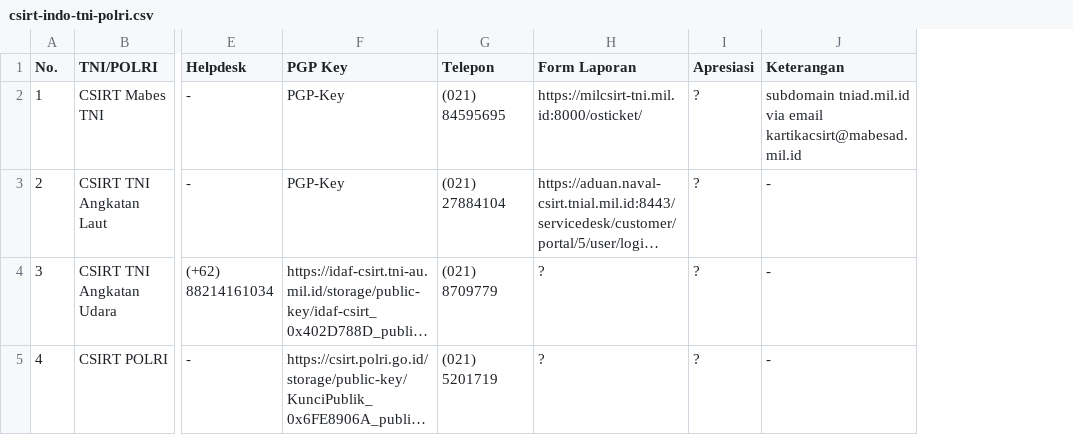
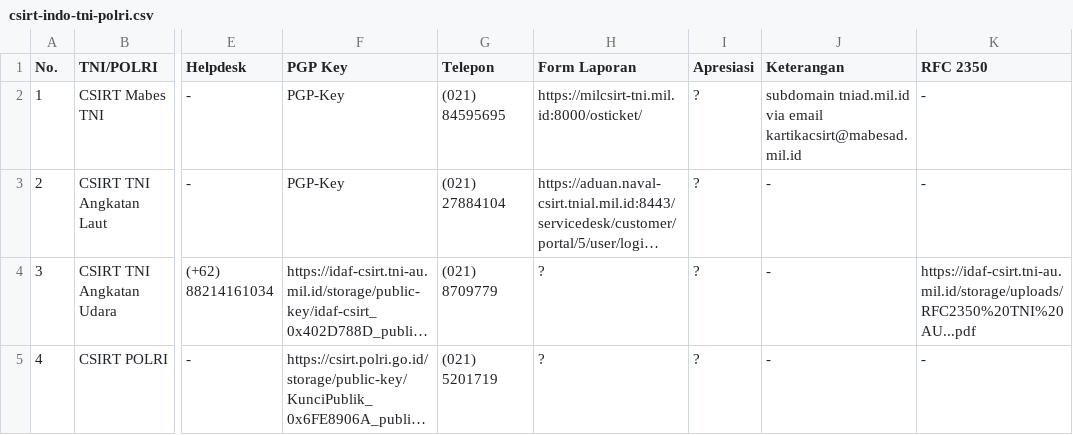
Before and after one commit to atoz-chevara/csirt-indo-gov, a CSV file: csirt-indo-tni-polri.csv, drawn as a sheet; only a part is shown, gaps mark what is left out; long unchanged cells end in …; the diff names each change by its address in the sheet, - before the commit and + after, or states it on an @@ line.

Commit message:
Update csirt-indo-tni-polri.csv

```diff
--- a/csirt-indo-tni-polri.csv
+++ b/csirt-indo-tni-polri.csv
+column K (RFC 2350), rows 2-5: - | - | https://idaf-csirt.tni-au.mil.id/storage/uploads/RFC2350%20TNI%20AU...pdf | -
```
